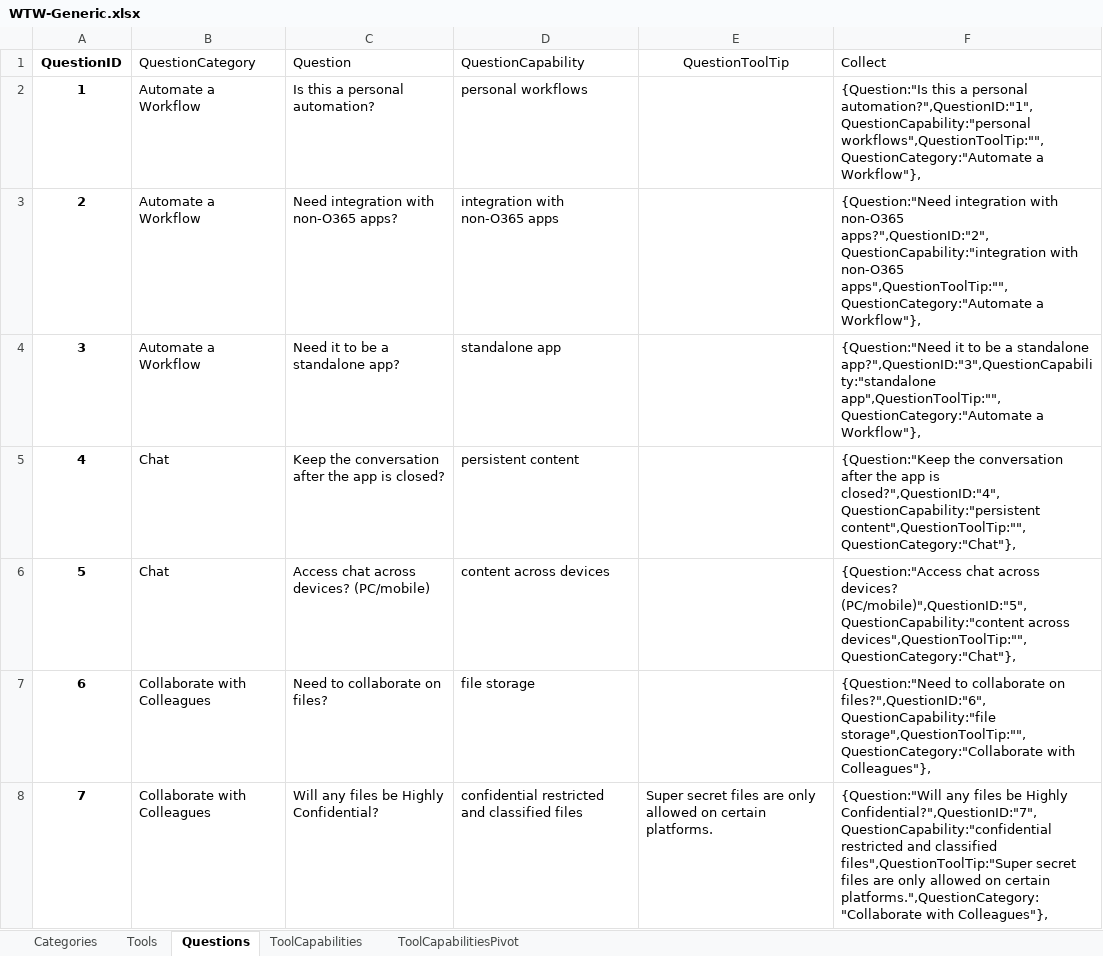
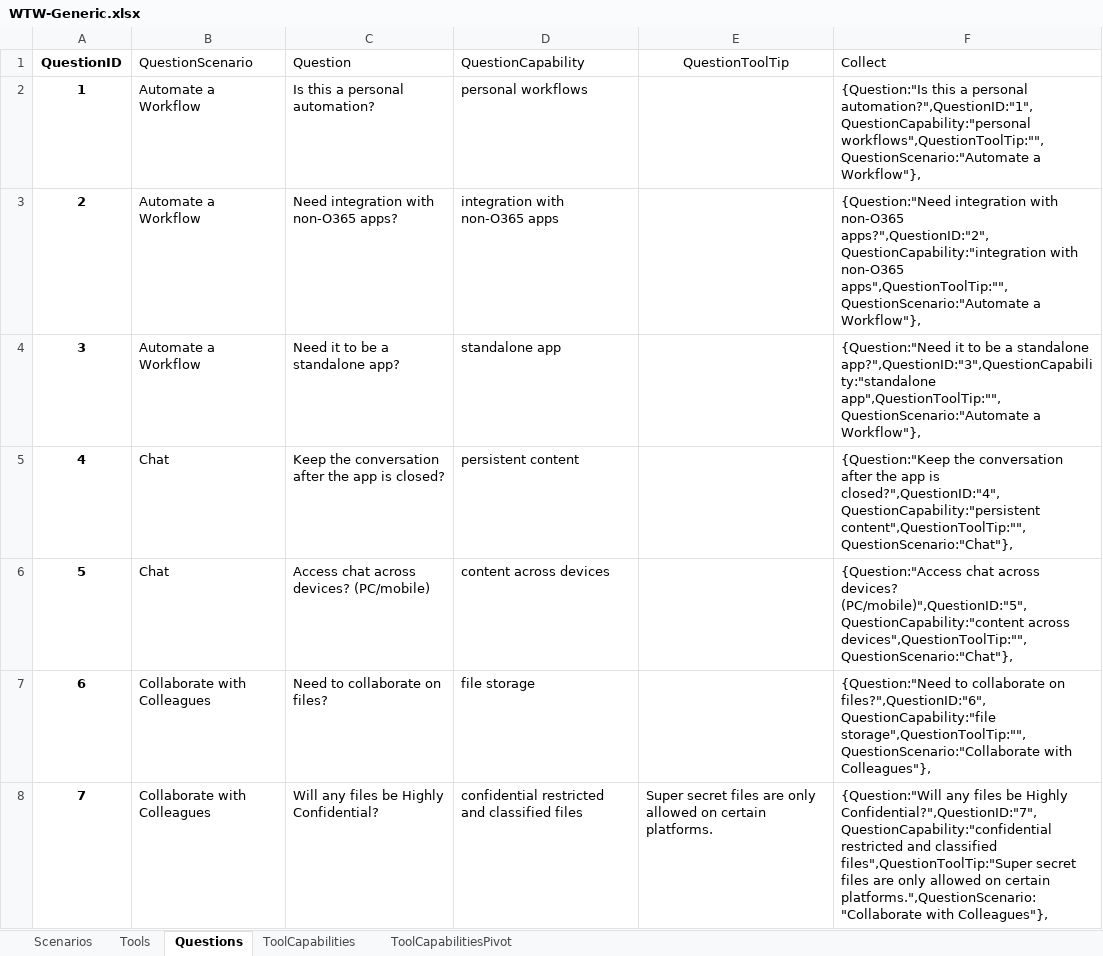
Before and after one commit to jameswh3/Which-Tool-When-PowerApp, an Excel workbook: WTW-Generic.xlsx, sheet Questions, drawn as a sheet; only a part is shown; values as stored, in another font and other column widths than the file's, no borders; table styles not drawn; the diff covers the shown part only; the diff names each change by its address in the sheet, - before the commit and + after, or states it on an @@ line.

Commit message:
Add files via upload
Changed Category and Categories in the App and the workbook to Scenario and Scenarios.

```diff
--- a/WTW-Generic.xlsx (sheet Questions)
+++ b/WTW-Generic.xlsx (sheet Questions)
-sheet tab: Categories
+sheet tab: Scenarios
-B1: QuestionCategory
+B1: QuestionScenario
-F2 (Collect): …personal automation?",QuestionID:"1",QuestionCapability:"personal workflows",QuestionToolTip:"",QuestionCategory:"Automate a Workflow"},
+F2 (Collect): …personal automation?",QuestionID:"1",QuestionCapability:"personal workflows",QuestionToolTip:"",QuestionScenario:"Automate a Workflow"},
-F3 (Collect): …with non-O365 apps",QuestionToolTip:"",QuestionCategory:"Automate a Workflow"},
+F3 (Collect): …with non-O365 apps",QuestionToolTip:"",QuestionScenario:"Automate a Workflow"},
-F4 (Collect): …standalone app?",QuestionID:"3",QuestionCapability:"standalone app",QuestionToolTip:"",QuestionCategory:"Automate a Workflow"},
+F4 (Collect): …standalone app?",QuestionID:"3",QuestionCapability:"standalone app",QuestionToolTip:"",QuestionScenario:"Automate a Workflow"},
-F5 (Collect): …is closed?",QuestionID:"4",QuestionCapability:"persistent content",QuestionToolTip:"",QuestionCategory:"Chat"},
+F5 (Collect): …is closed?",QuestionID:"4",QuestionCapability:"persistent content",QuestionToolTip:"",QuestionScenario:"Chat"},
-F6 (Collect): …(PC/mobile)",QuestionID:"5",QuestionCapability:"content across devices",QuestionToolTip:"",QuestionCategory:"Chat"},
+F6 (Collect): …(PC/mobile)",QuestionID:"5",QuestionCapability:"content across devices",QuestionToolTip:"",QuestionScenario:"Chat"},
-F7 (Collect): …on files?",QuestionID:"6",QuestionCapability:"file storage",QuestionToolTip:"",QuestionCategory:"Collaborate with Colleagues"},
+F7 (Collect): …on files?",QuestionID:"6",QuestionCapability:"file storage",QuestionToolTip:"",QuestionScenario:"Collaborate with Colleagues"},
-F8 (Collect): …on certain platforms.",QuestionCategory:"Collaborate with Colleagues"},
+F8 (Collect): …on certain platforms.",QuestionScenario:"Collaborate with Colleagues"},
```
Also changed, not shown: 25 edited cells elsewhere in this sheet, sheet ToolCapabilitiesPivot, sheet Scenarios, sheet Tools, sheet ToolCapabilities, 1 other file.
